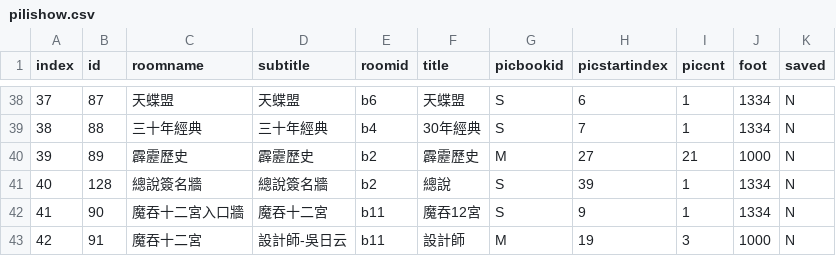
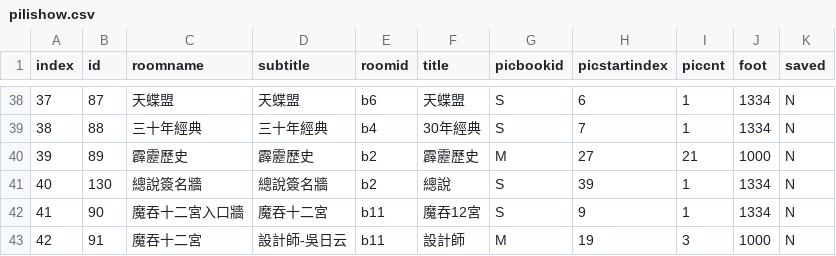
Before and after one commit to gonzdevour/pili-lcr, a CSV file: www/pilishow.csv, drawn as a sheet; only a part is shown, gaps mark what is left out.

```diff
--- a/www/pilishow.csv
+++ b/www/pilishow.csv
@@ -40,3 +40,3 @@ index,id,roomname,subtitle,roomid,title,picbookid,picstartindex,piccnt,foot,save
 39,89,霹靂歷史,霹靂歷史,b2,霹靂歷史,M,27,21,1000,N
-40,128,總說簽名牆,總說簽名牆,b2,總說,S,39,1,1334,N
+40,130,總說簽名牆,總說簽名牆,b2,總說,S,39,1,1334,N
 41,90,魔吞十二宮入口牆,魔吞十二宮,b11,魔吞12宮,S,9,1,1334,N
```
Also changed, not shown: 2 other files.
